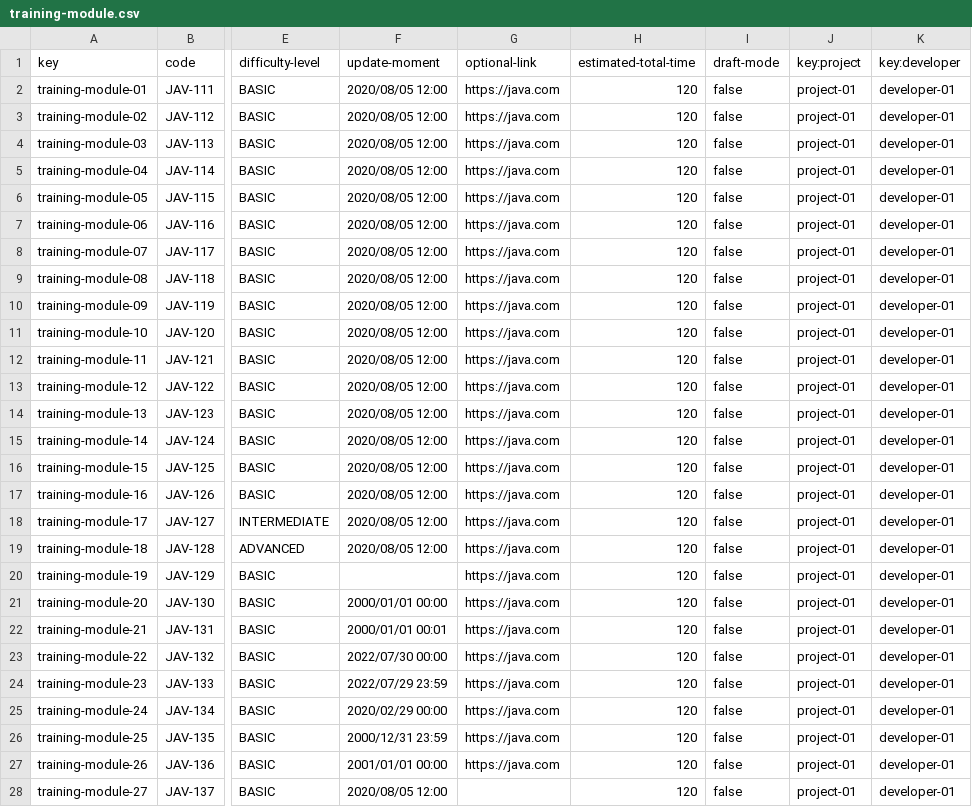
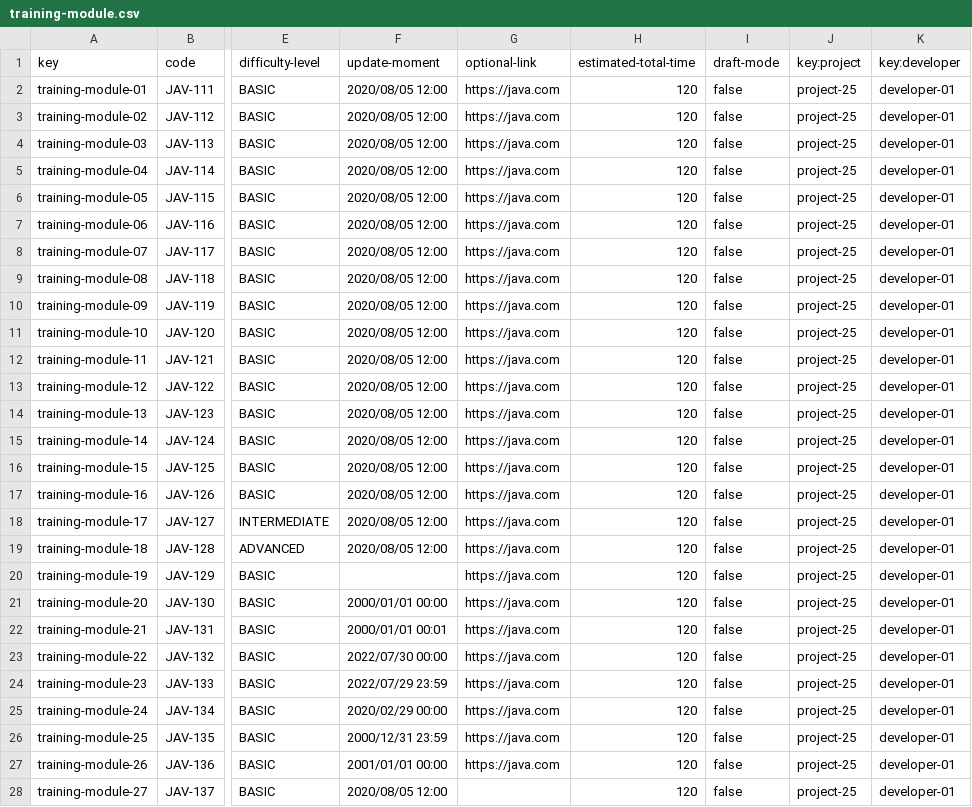
Before and after one commit to DP2-C1-009/Acme-SF-D01, a CSV file: src/main/webapp/WEB-INF/resources/sample-data/training-module.csv, drawn as a sheet; only a part is shown, gaps mark what is left out; the diff covers the shown part only; the diff names each change by its address in the sheet, - before the commit and + after, or states it on an @@ line.

Commit message:
fix: project vinculado en csv publicado

```diff
--- a/src/main/webapp/WEB-INF/resources/sample-data/training-module.csv
+++ b/src/main/webapp/WEB-INF/resources/sample-data/training-module.csv
-J2:J28 (key:project): project-01
+J2:J28 (key:project): project-25
```
Also changed, not shown: 10 edited cells elsewhere in this file.
